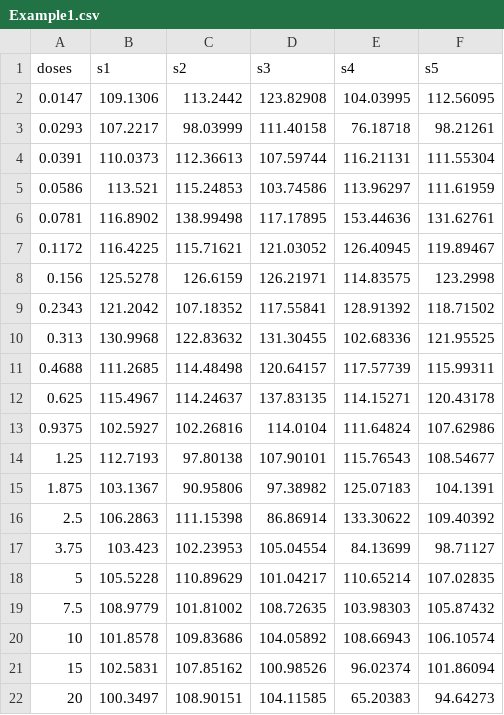
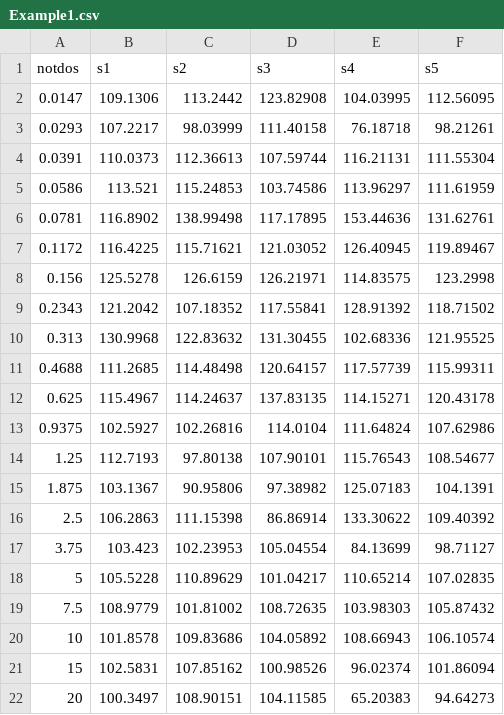
Before and after one commit to AmiryousefiLab/ENDS, a CSV file: data/Example1.csv, drawn as a sheet.

```diff
--- a/data/Example1.csv
+++ b/data/Example1.csv
@@ -1,2 +1,2 @@
-doses,s1,s2,s3,s4,s5
+notdos,s1,s2,s3,s4,s5
 0.0147,109.1306,113.2442,123.82908,104.03995,112.56095
```
Also changed, not shown: 10 other files.
